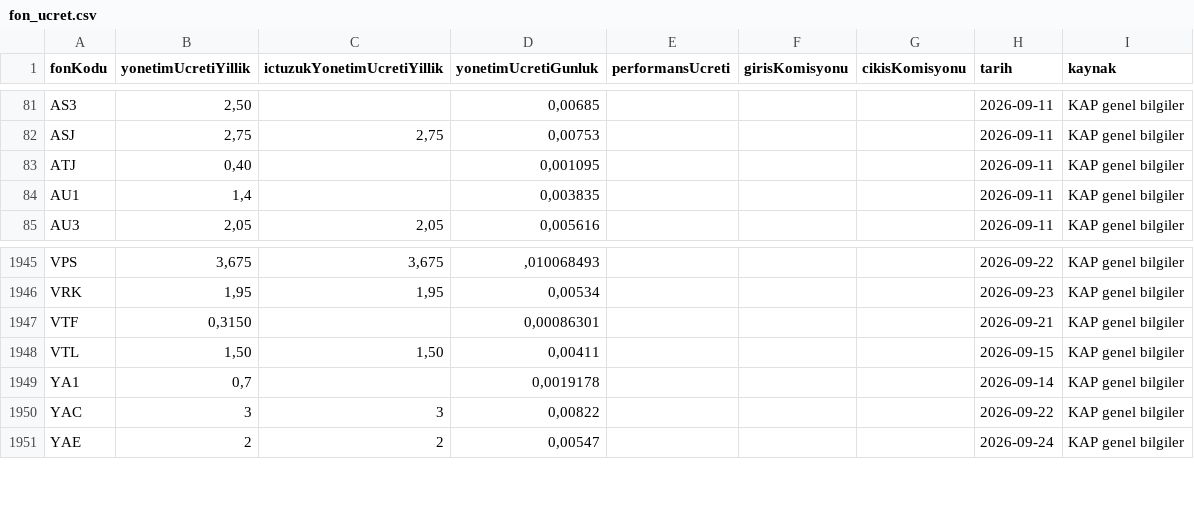
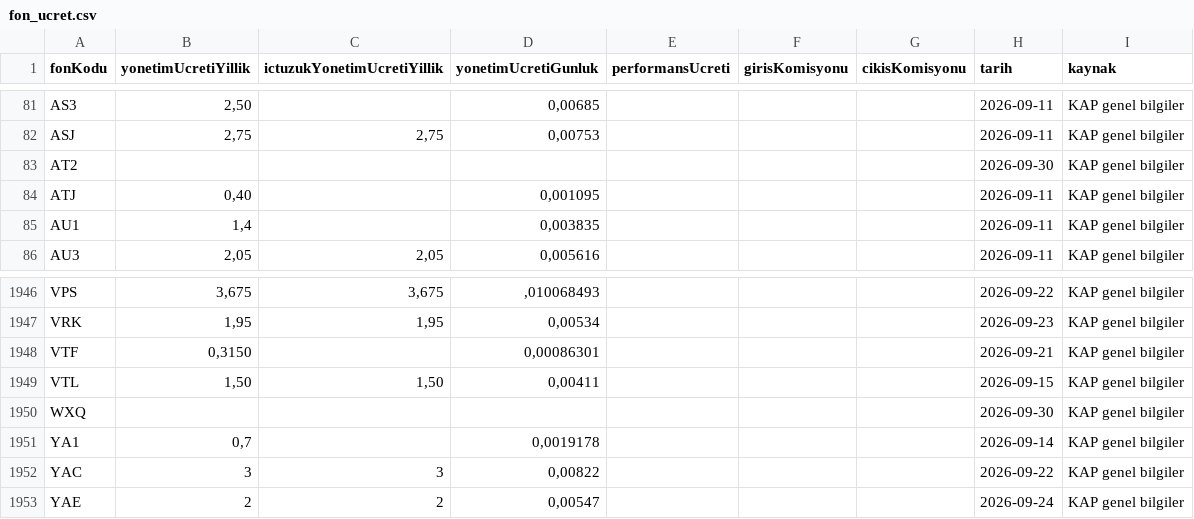
Before and after one commit to sercannnnn/fon-analiz-veri, a CSV file: veri/fon_ucret.csv, drawn as a sheet; only a part is shown, gaps mark what is left out.

```diff
--- a/veri/fon_ucret.csv
+++ b/veri/fon_ucret.csv
@@ -82,2 +82,3 @@ AS3,"2,50",,"0,00685",,,,2026-09-11,KAP genel bilgiler
 ASJ,"2,75","2,75","0,00753",,,,2026-09-11,KAP genel bilgiler
+AT2,,,,,,,2026-09-30,KAP genel bilgiler
 ATJ,"0,40",,"0,001095",,,,2026-09-11,KAP genel bilgiler
@@ -1948,2 +1949,3 @@ VTF,"0,3150",,"0,00086301",,,,2026-09-21,KAP genel bilgiler
 VTL,"1,50","1,50","0,00411",,,,2026-09-15,KAP genel bilgiler
+WXQ,,,,,,,2026-09-30,KAP genel bilgiler
 YA1,"0,7",,"0,0019178",,,,2026-09-14,KAP genel bilgiler
```
Also changed, not shown: 4 other files.
